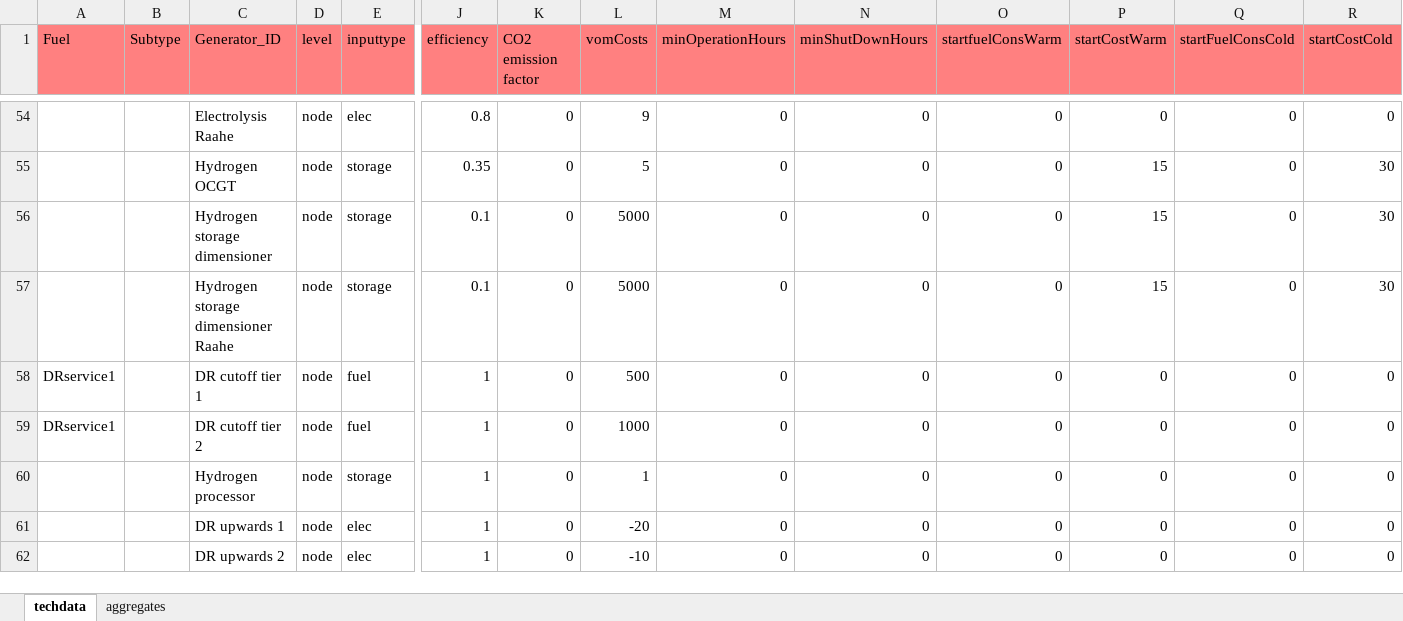
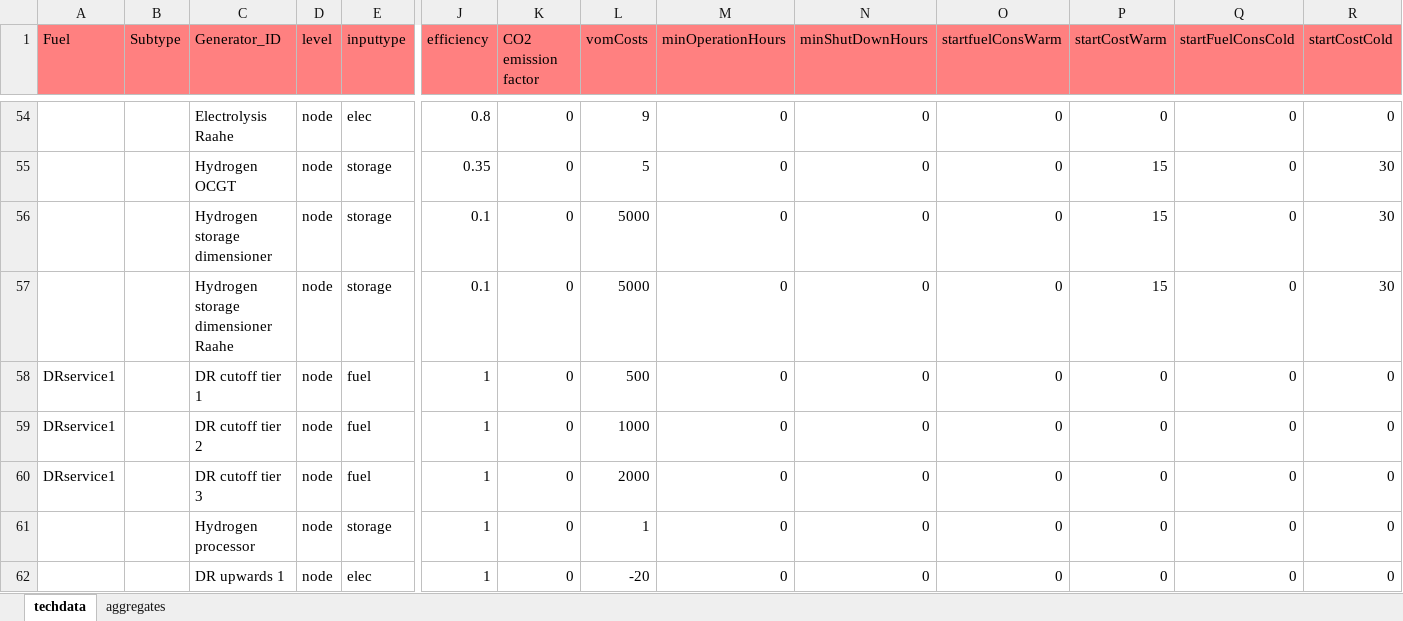
Before and after one commit to vttresearch/north_european_model, an Excel workbook: input/maf2020techdata.xlsx, sheet techdata, drawn as a sheet; only a part is shown, gaps mark what is left out; the shorter side is filled out with more unchanged rows; values as stored, in another font and other column widths than the file's, no borders; rows hold the shown columns only; the diff names each change by its address in the sheet, - before the commit and + after, or states it on an @@ line.

```diff
--- a/input/maf2020techdata.xlsx (sheet techdata)
+++ b/input/maf2020techdata.xlsx (sheet techdata)
+row 60: DRservice1 |  | DR cutoff tier 3 | node | fuel | 1 | 0 | 2000 | 0 | 0 | 0 | 0 | 0 | 0
```
Also changed, not shown: input/TYNDP-2020-Scenario-Datafile.xlsx, input/additional-lines1.xlsx, 2 other files.
